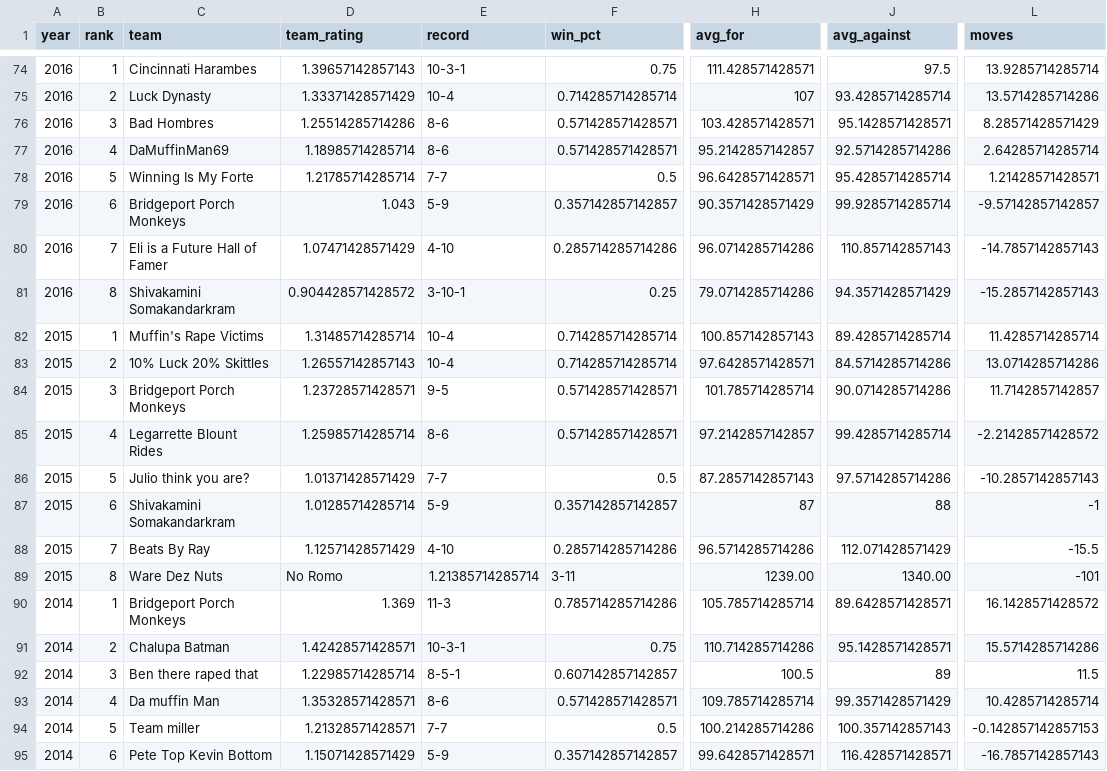
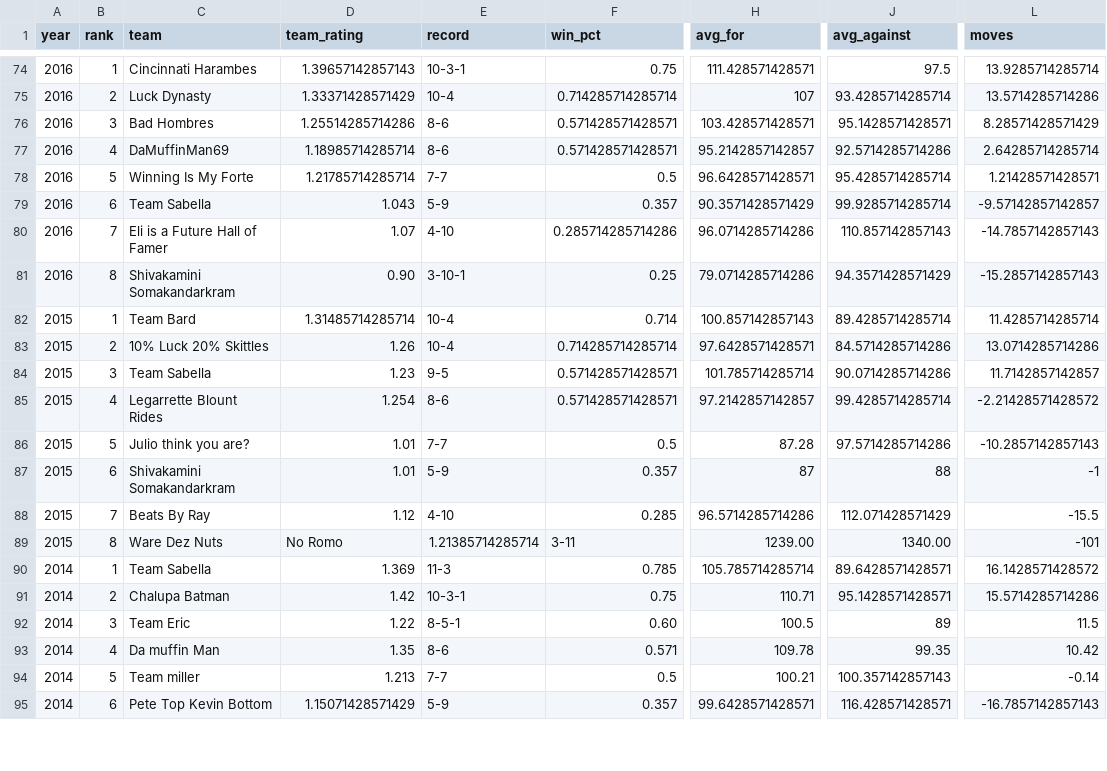
Before and after one commit to cravisjuice18-25/krusty-krab-league-site, a CSV file: data/standings.csv, drawn as a sheet; only a part is shown, gaps mark what is left out; the diff covers the shown part only; the diff names each change by its address in the sheet, - before the commit and + after, or states it on an @@ line.

```diff
--- a/data/standings.csv
+++ b/data/standings.csv
-C79 (team): Bridgeport Porch Monkeys
+C79 (team): Team Sabella
-F79 (win_pct): 0.357142857142857
+F79 (win_pct): 0.357
-D80 (team_rating): 1.07471428571429
+D80 (team_rating): 1.07
-D81 (team_rating): 0.904428571428572
+D81 (team_rating): 0.90
-C82 (team): Muffin's Rape Victims
+C82 (team): Team Bard
-F82 (win_pct): 0.714285714285714
+F82 (win_pct): 0.714
-D83 (team_rating): 1.26557142857143
+D83 (team_rating): 1.26
-C84 (team): Bridgeport Porch Monkeys
+C84 (team): Team Sabella
-D84 (team_rating): 1.23728571428571
+D84 (team_rating): 1.23
-D85 (team_rating): 1.25985714285714
+D85 (team_rating): 1.254
-D86 (team_rating): 1.01371428571429
+D86 (team_rating): 1.01
-H86 (avg_for): 87.2857142857143
+H86 (avg_for): 87.28
-D87 (team_rating): 1.01285714285714
+D87 (team_rating): 1.01
-F87 (win_pct): 0.357142857142857
+F87 (win_pct): 0.357
-D88 (team_rating): 1.12571428571429
+D88 (team_rating): 1.12
-F88 (win_pct): 0.285714285714286
+F88 (win_pct): 0.285
-C90 (team): Bridgeport Porch Monkeys
+C90 (team): Team Sabella
-F90 (win_pct): 0.785714285714286
+F90 (win_pct): 0.785
-D91 (team_rating): 1.42428571428571
+D91 (team_rating): 1.42
-H91 (avg_for): 110.714285714286
+H91 (avg_for): 110.71
-C92 (team): Ben there raped that
+C92 (team): Team Eric
-D92 (team_rating): 1.22985714285714
+D92 (team_rating): 1.22
-F92 (win_pct): 0.607142857142857
+F92 (win_pct): 0.60
-D93 (team_rating): 1.35328571428571
+D93 (team_rating): 1.35
-F93 (win_pct): 0.571428571428571
+F93 (win_pct): 0.571
-H93 (avg_for): 109.785714285714
+H93 (avg_for): 109.78
-J93 (avg_against): 99.3571428571429
+J93 (avg_against): 99.35
-L93 (moves): 10.4285714285714
+L93 (moves): 10.42
-D94 (team_rating): 1.21328571428571
+D94 (team_rating): 1.213
-H94 (avg_for): 100.214285714286
+H94 (avg_for): 100.21
-L94 (moves): -0.142857142857153
+L94 (moves): -0.14
-F95 (win_pct): 0.357142857142857
+F95 (win_pct): 0.357
```
Also changed, not shown: 68 edited cells elsewhere in this file.
